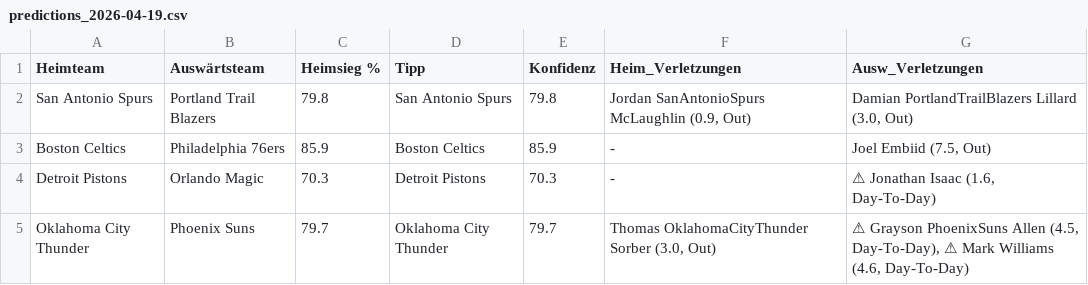
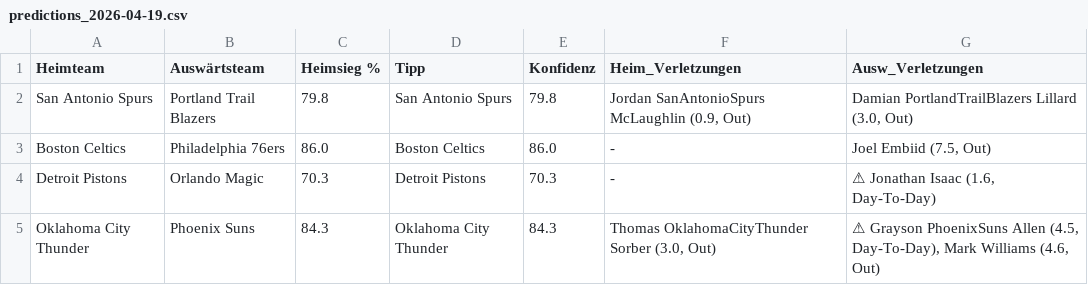
Before and after one commit to aalauge/NBA-Vorhersagen, a CSV file: results/predictions_2026-04-19.csv, drawn as a sheet; the diff names each change by its address in the sheet, - before the commit and + after, or states it on an @@ line.

```diff
--- a/results/predictions_2026-04-19.csv
+++ b/results/predictions_2026-04-19.csv
-C3 (Heimsieg %): 85.9
+C3 (Heimsieg %): 86.0
-E3 (Konfidenz): 85.9
+E3 (Konfidenz): 86.0
-C5 (Heimsieg %): 79.7
+C5 (Heimsieg %): 84.3
-E5 (Konfidenz): 79.7
+E5 (Konfidenz): 84.3
-G5 (Ausw_Verletzungen): …(4.5, Day-To-Day), ⚠ Mark Williams (4.6, Day-To-Day)
+G5 (Ausw_Verletzungen): …(4.5, Day-To-Day), Mark Williams (4.6, Out)
```
